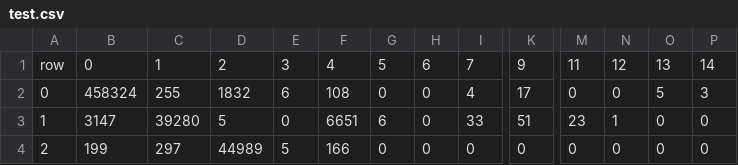
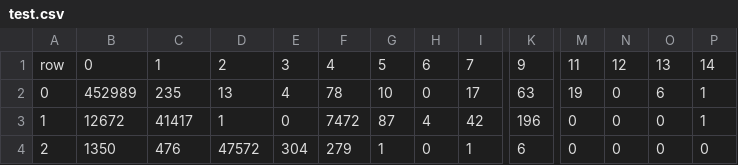
Before and after one commit to SpeedyHorse/drl_part2, a CSV file: result/multi/test.csv, drawn as a sheet; only a part is shown, gaps mark what is left out; the diff covers the shown part only; the diff names each change by its address in the sheet, - before the commit and + after, or states it on an @@ line.

```diff
--- a/result/multi/test.csv
+++ b/result/multi/test.csv
-B2: 458324
+B2: 452989
-C2: 255
+C2: 235
-D2: 1832
+D2: 13
-E2: 6
+E2: 4
-F2: 108
+F2: 78
-G2: 0
+G2: 10
-I2: 4
+I2: 17
-K2: 17
+K2: 63
-M2: 0
+M2: 19
-O2: 5
+O2: 6
-P2: 3
+P2: 1
-B3: 3147
+B3: 12672
-C3: 39280
+C3: 41417
-D3: 5
+D3: 1
-F3: 6651
+F3: 7472
-G3: 6
+G3: 87
-H3: 0
+H3: 4
-I3: 33
+I3: 42
-K3: 51
+K3: 196
-M3: 23
+M3: 0
-N3: 1
+N3: 0
-P3: 0
+P3: 1
-B4: 199
+B4: 1350
-C4: 297
+C4: 476
-D4: 44989
+D4: 47572
-E4: 5
+E4: 304
-F4: 166
+F4: 279
-G4: 0
+G4: 1
-I4: 0
+I4: 1
-K4: 0
+K4: 6
```
Also changed, not shown: 71 edited cells elsewhere in this file, result/multi/test_metrics_classes.csv, 14 other files.
